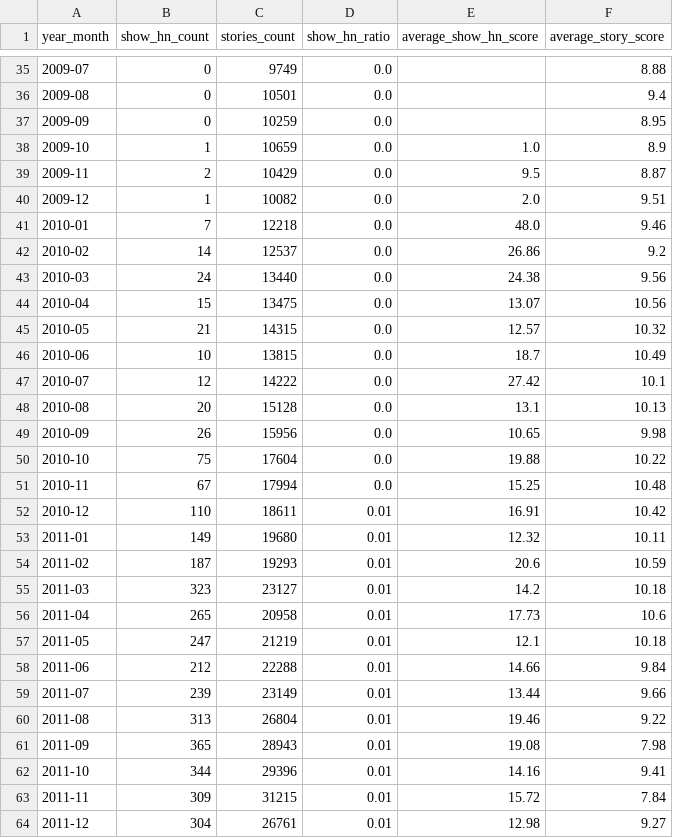
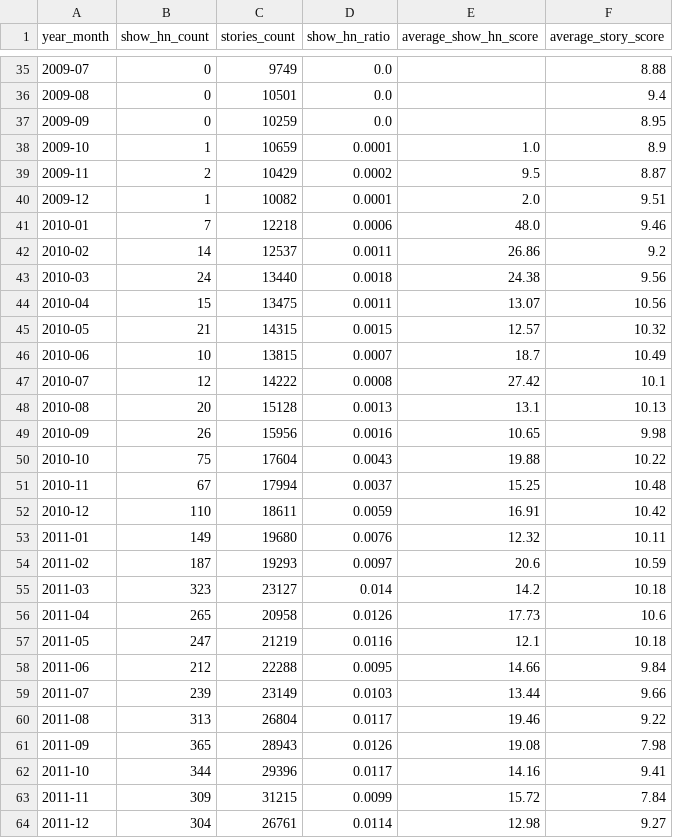
Before and after one commit to plastic041/hackernews, a CSV file: output.csv, drawn as a sheet; only a part is shown, gaps mark what is left out; the diff covers the shown part only.

```diff
--- a/output.csv
+++ b/output.csv
@@ -37,28 +37,28 @@ year_month,show_hn_count,stories_count,show_hn_ratio,average_show_hn_score,avera
 2009-09,0,10259,0.0,,8.95
-2009-10,1,10659,0.0,1.0,8.9
-2009-11,2,10429,0.0,9.5,8.87
-2009-12,1,10082,0.0,2.0,9.51
-2010-01,7,12218,0.0,48.0,9.46
-2010-02,14,12537,0.0,26.86,9.2
-2010-03,24,13440,0.0,24.38,9.56
-2010-04,15,13475,0.0,13.07,10.56
-2010-05,21,14315,0.0,12.57,10.32
-2010-06,10,13815,0.0,18.7,10.49
-2010-07,12,14222,0.0,27.42,10.1
-2010-08,20,15128,0.0,13.1,10.13
-2010-09,26,15956,0.0,10.65,9.98
-2010-10,75,17604,0.0,19.88,10.22
-2010-11,67,17994,0.0,15.25,10.48
-2010-12,110,18611,0.01,16.91,10.42
-2011-01,149,19680,0.01,12.32,10.11
-2011-02,187,19293,0.01,20.6,10.59
-2011-03,323,23127,0.01,14.2,10.18
-2011-04,265,20958,0.01,17.73,10.6
-2011-05,247,21219,0.01,12.1,10.18
-2011-06,212,22288,0.01,14.66,9.84
-2011-07,239,23149,0.01,13.44,9.66
-2011-08,313,26804,0.01,19.46,9.22
-2011-09,365,28943,0.01,19.08,7.98
-2011-10,344,29396,0.01,14.16,9.41
-2011-11,309,31215,0.01,15.72,7.84
-2011-12,304,26761,0.01,12.98,9.27
+2009-10,1,10659,0.0001,1.0,8.9
+2009-11,2,10429,0.0002,9.5,8.87
+2009-12,1,10082,0.0001,2.0,9.51
+2010-01,7,12218,0.0006,48.0,9.46
+2010-02,14,12537,0.0011,26.86,9.2
+2010-03,24,13440,0.0018,24.38,9.56
+2010-04,15,13475,0.0011,13.07,10.56
+2010-05,21,14315,0.0015,12.57,10.32
+2010-06,10,13815,0.0007,18.7,10.49
+2010-07,12,14222,0.0008,27.42,10.1
+2010-08,20,15128,0.0013,13.1,10.13
+2010-09,26,15956,0.0016,10.65,9.98
+2010-10,75,17604,0.0043,19.88,10.22
+2010-11,67,17994,0.0037,15.25,10.48
+2010-12,110,18611,0.0059,16.91,10.42
+2011-01,149,19680,0.0076,12.32,10.11
+2011-02,187,19293,0.0097,20.6,10.59
+2011-03,323,23127,0.014,14.2,10.18
+2011-04,265,20958,0.0126,17.73,10.6
+2011-05,247,21219,0.0116,12.1,10.18
+2011-06,212,22288,0.0095,14.66,9.84
+2011-07,239,23149,0.0103,13.44,9.66
+2011-08,313,26804,0.0117,19.46,9.22
+2011-09,365,28943,0.0126,19.08,7.98
+2011-10,344,29396,0.0117,14.16,9.41
+2011-11,309,31215,0.0099,15.72,7.84
+2011-12,304,26761,0.0114,12.98,9.27
```
Also changed, not shown: 169 edited cells elsewhere in this file, 1 other file.
